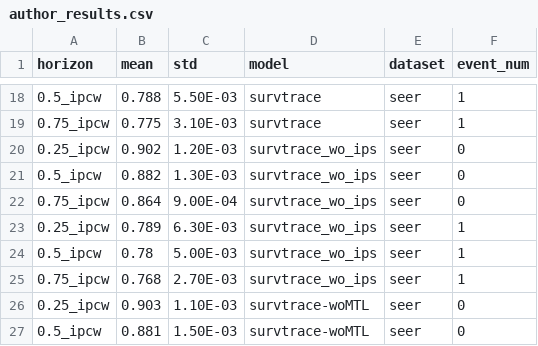
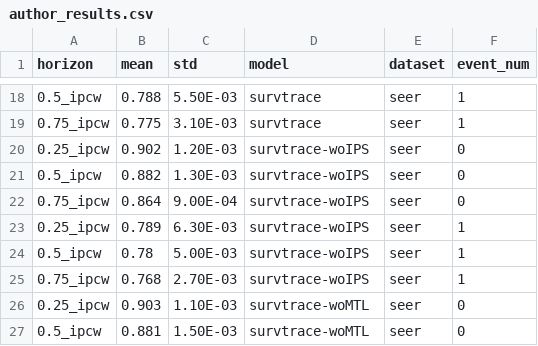
Before and after one commit to Bbold72/SurvTRACE, a CSV file: author_results.csv, drawn as a sheet; only a part is shown, gaps mark what is left out.

Commit message:
change survtrace-woIPS label so can merge

```diff
--- a/author_results.csv
+++ b/author_results.csv
@@ -19,8 +19,8 @@ horizon,mean,std,model,dataset,event_num
 0.75_ipcw,0.775,3.10E-03,survtrace,seer,1
-0.25_ipcw,0.902,1.20E-03,survtrace_wo_ips,seer,0
-0.5_ipcw,0.882,1.30E-03,survtrace_wo_ips,seer,0
-0.75_ipcw,0.864,9.00E-04,survtrace_wo_ips,seer,0
-0.25_ipcw,0.789,6.30E-03,survtrace_wo_ips,seer,1
-0.5_ipcw,0.78,5.00E-03,survtrace_wo_ips,seer,1
-0.75_ipcw,0.768,2.70E-03,survtrace_wo_ips,seer,1
+0.25_ipcw,0.902,1.20E-03,survtrace-woIPS,seer,0
+0.5_ipcw,0.882,1.30E-03,survtrace-woIPS,seer,0
+0.75_ipcw,0.864,9.00E-04,survtrace-woIPS,seer,0
+0.25_ipcw,0.789,6.30E-03,survtrace-woIPS,seer,1
+0.5_ipcw,0.78,5.00E-03,survtrace-woIPS,seer,1
+0.75_ipcw,0.768,2.70E-03,survtrace-woIPS,seer,1
 0.25_ipcw,0.903,1.10E-03,survtrace-woMTL,seer,0
```
